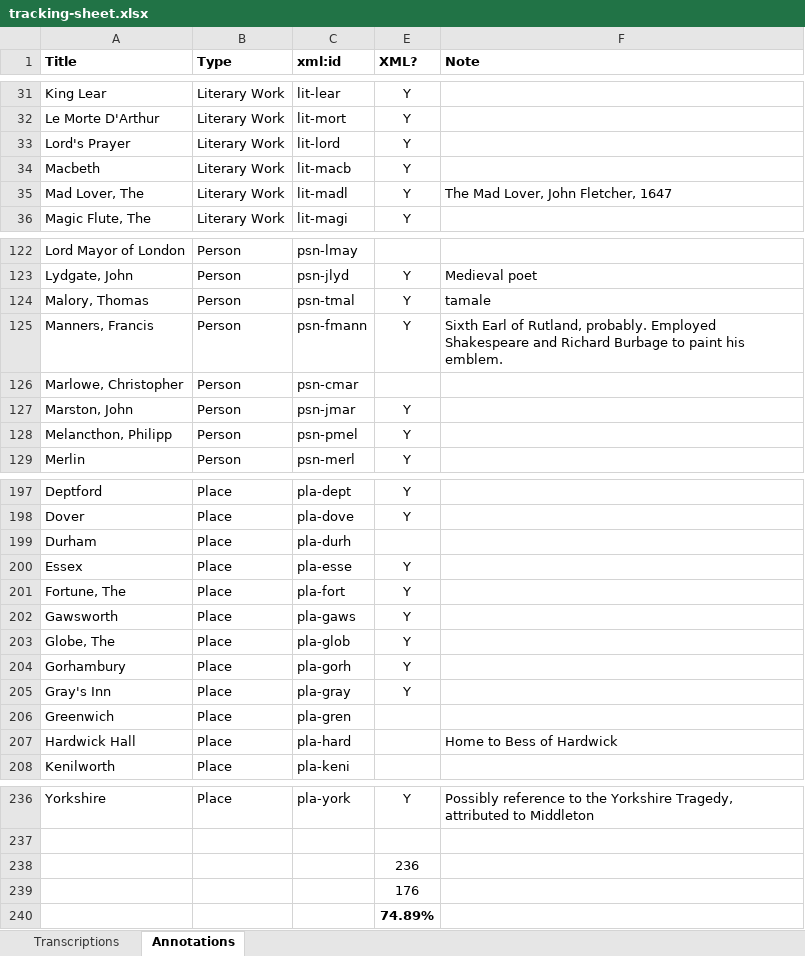
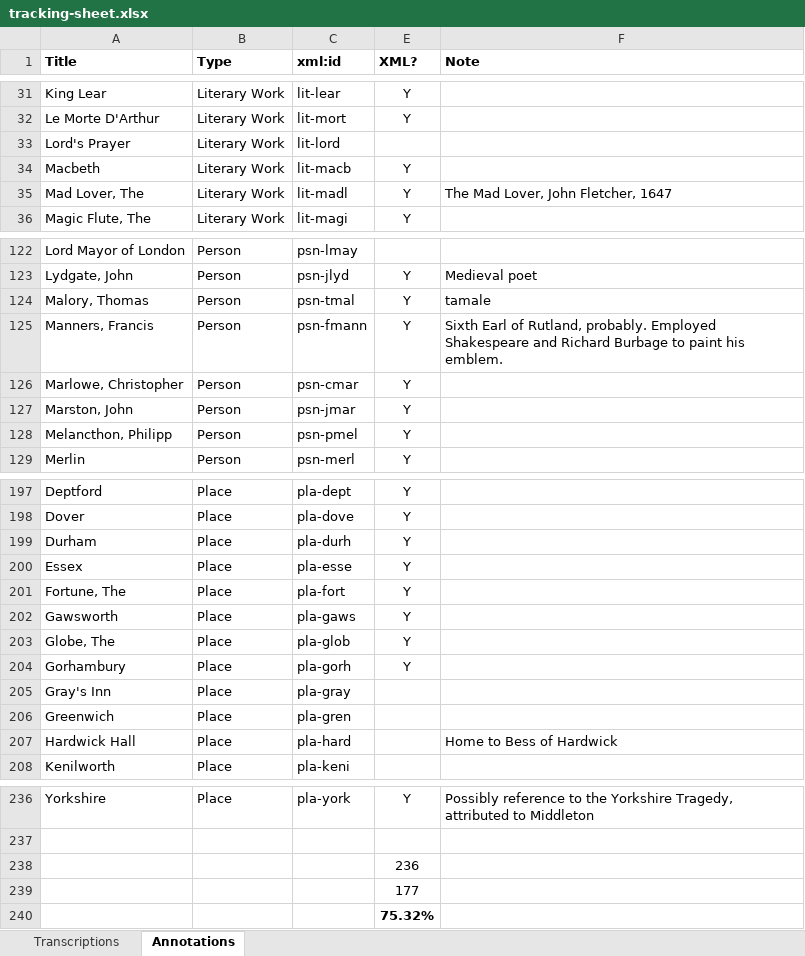
Before and after one commit to JoshuaAPhillips/digital-anon, an Excel workbook: tracking-sheet.xlsx, sheet Annotations, drawn as a sheet; only a part is shown, gaps mark what is left out; values as stored, in another font and other column widths than the file's, no borders; conditional formats not drawn; the diff covers the shown part only; the diff names each change by its address in the sheet, - before the commit and + after, or states it on an @@ line.

Commit message:
annotations.xml: Philip Sidney

```diff
--- a/tracking-sheet.xlsx (sheet Annotations)
+++ b/tracking-sheet.xlsx (sheet Annotations)
-E33 (XML?): Y
+E33 (XML?): (empty)
-E126 (XML?): (empty)
+E126 (XML?): Y
-E199 (XML?): (empty)
+E199 (XML?): Y
-E205 (XML?): Y
+E205 (XML?): (empty)
-E239 (XML?): 176
+E239 (XML?): 177
-E240 (XML?): 74.89%
+E240 (XML?): 75.32%
```
Also changed, not shown: 1 edited cell elsewhere in this sheet, 1 other file.
